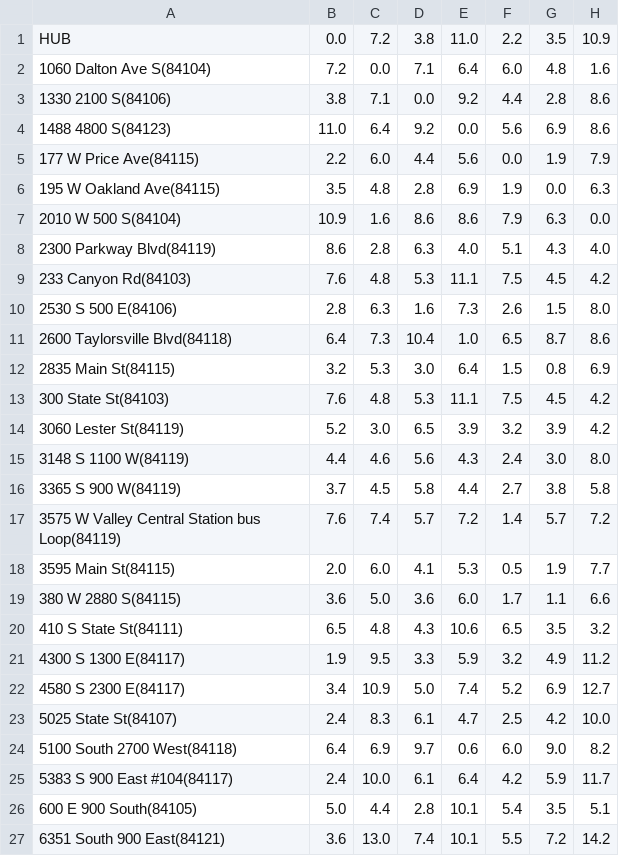
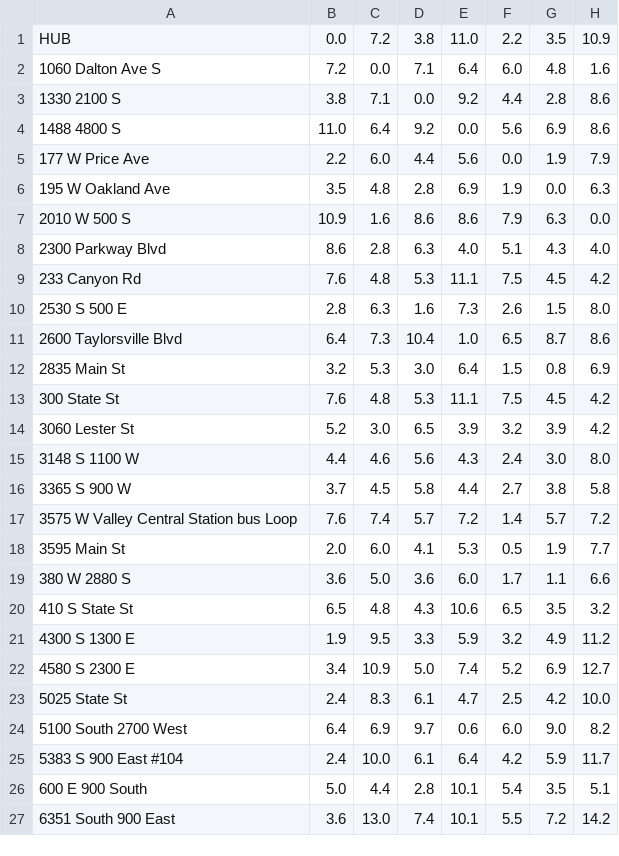
Before and after one commit to gheath340/DSA2, a CSV file: goodDistanceTable.csv, drawn as a sheet; only a part is shown; the diff names each change by its address in the sheet, - before the commit and + after, or states it on an @@ line.

Commit message:
removed zip codes from distance file

```diff
--- a/goodDistanceTable.csv
+++ b/goodDistanceTable.csv
-A2: 1060 Dalton Ave S(84104)
+A2: 1060 Dalton Ave S
-A3: 1330 2100 S(84106)
+A3: 1330 2100 S
-A4: 1488 4800 S(84123)
+A4: 1488 4800 S
-A5: 177 W Price Ave(84115)
+A5: 177 W Price Ave
-A6: 195 W Oakland Ave(84115)
+A6: 195 W Oakland Ave
-A7: 2010 W 500 S(84104)
+A7: 2010 W 500 S
-A8: 2300 Parkway Blvd(84119)
+A8: 2300 Parkway Blvd
-A9: 233 Canyon Rd(84103)
+A9: 233 Canyon Rd
-A10: 2530 S 500 E(84106)
+A10: 2530 S 500 E
-A11: 2600 Taylorsville Blvd(84118)
+A11: 2600 Taylorsville Blvd
-A12: 2835 Main St(84115)
+A12: 2835 Main St
-A13: 300 State St(84103)
+A13: 300 State St
-A14: 3060 Lester St(84119)
+A14: 3060 Lester St
-A15: 3148 S 1100 W(84119)
+A15: 3148 S 1100 W
-A16: 3365 S 900 W(84119)
+A16: 3365 S 900 W
-A17: 3575 W Valley Central Station bus Loop(84119)
+A17: 3575 W Valley Central Station bus Loop
-A18: 3595 Main St(84115)
+A18: 3595 Main St
-A19: 380 W 2880 S(84115)
+A19: 380 W 2880 S
-A20: 410 S State St(84111)
+A20: 410 S State St
-A21: 4300 S 1300 E(84117)
+A21: 4300 S 1300 E
-A22: 4580 S 2300 E(84117)
+A22: 4580 S 2300 E
-A23: 5025 State St(84107)
+A23: 5025 State St
-A24: 5100 South 2700 West(84118)
+A24: 5100 South 2700 West
-A25: 5383 S 900 East #104(84117)
+A25: 5383 S 900 East #104
-A26: 600 E 900 South(84105)
+A26: 600 E 900 South
-A27: 6351 South 900 East(84121)
+A27: 6351 South 900 East
```
